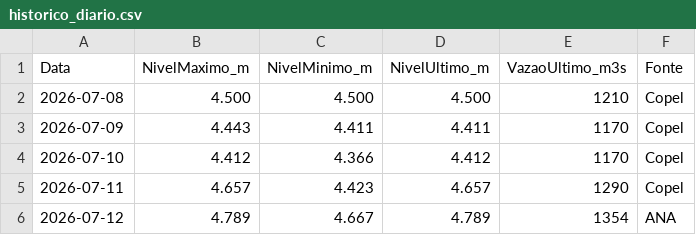
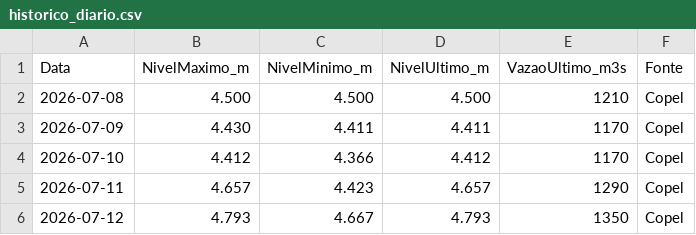
Before and after one commit to thiagoiwanko/rioiguacu, a CSV file: historico_diario.csv, drawn as a sheet.

```diff
--- a/historico_diario.csv
+++ b/historico_diario.csv
@@ -2,5 +2,5 @@ Data;NivelMaximo_m;NivelMinimo_m;NivelUltimo_m;VazaoUltimo_m3s;Fonte
 2026-07-08;4.500;4.500;4.500;1210;Copel
-2026-07-09;4.443;4.411;4.411;1170;Copel
+2026-07-09;4.430;4.411;4.411;1170;Copel
 2026-07-10;4.412;4.366;4.412;1170;Copel
 2026-07-11;4.657;4.423;4.657;1290;Copel
-2026-07-12;4.789;4.667;4.789;1354;ANA
+2026-07-12;4.793;4.667;4.793;1350;Copel
```
Also changed, not shown: 2 other files.
